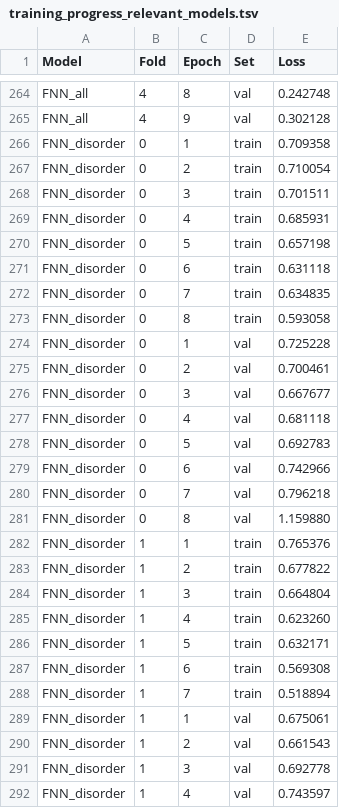
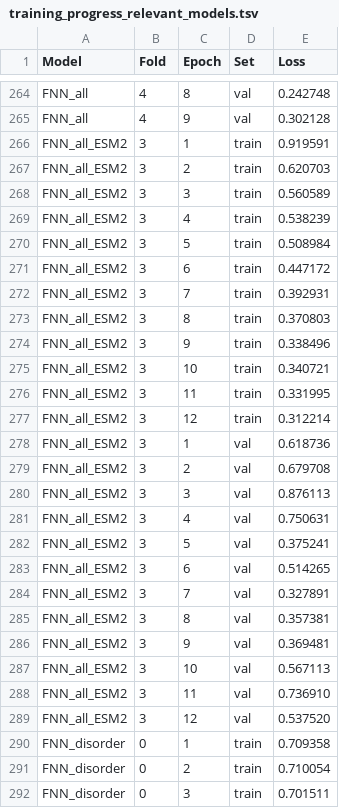
Before and after one commit to jahnl/binding_in_disorder, a TSV file: results/logs/training_progress_relevant_models.tsv, drawn as a sheet; only a part is shown, gaps mark what is left out; the shorter side is filled out with more unchanged rows; the diff names each change by its address in the sheet, - before the commit and + after, or states it on an @@ line.

Commit message:
add training progress data for FNN_all_ESM2

```diff
--- a/results/logs/training_progress_relevant_models.tsv
+++ b/results/logs/training_progress_relevant_models.tsv
+row 266: FNN_all_ESM2 | 3 | 1 | train | 0.919591
+row 267: FNN_all_ESM2 | 3 | 2 | train | 0.620703
+row 268: FNN_all_ESM2 | 3 | 3 | train | 0.560589
+row 269: FNN_all_ESM2 | 3 | 4 | train | 0.538239
+row 270: FNN_all_ESM2 | 3 | 5 | train | 0.508984
+row 271: FNN_all_ESM2 | 3 | 6 | train | 0.447172
+row 272: FNN_all_ESM2 | 3 | 7 | train | 0.392931
+row 273: FNN_all_ESM2 | 3 | 8 | train | 0.370803
+row 274: FNN_all_ESM2 | 3 | 9 | train | 0.338496
+row 275: FNN_all_ESM2 | 3 | 10 | train | 0.340721
+row 276: FNN_all_ESM2 | 3 | 11 | train | 0.331995
+row 277: FNN_all_ESM2 | 3 | 12 | train | 0.312214
+row 278: FNN_all_ESM2 | 3 | 1 | val | 0.618736
+row 279: FNN_all_ESM2 | 3 | 2 | val | 0.679708
+row 280: FNN_all_ESM2 | 3 | 3 | val | 0.876113
+row 281: FNN_all_ESM2 | 3 | 4 | val | 0.750631
+row 282: FNN_all_ESM2 | 3 | 5 | val | 0.375241
+row 283: FNN_all_ESM2 | 3 | 6 | val | 0.514265
+row 284: FNN_all_ESM2 | 3 | 7 | val | 0.327891
+row 285: FNN_all_ESM2 | 3 | 8 | val | 0.357381
+row 286: FNN_all_ESM2 | 3 | 9 | val | 0.369481
+row 287: FNN_all_ESM2 | 3 | 10 | val | 0.567113
+row 288: FNN_all_ESM2 | 3 | 11 | val | 0.736910
+row 289: FNN_all_ESM2 | 3 | 12 | val | 0.537520
```
